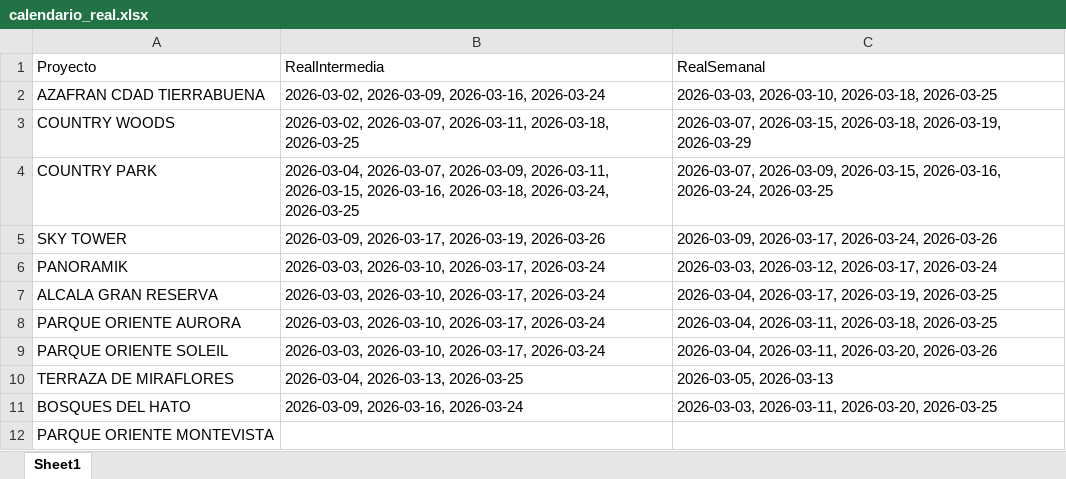
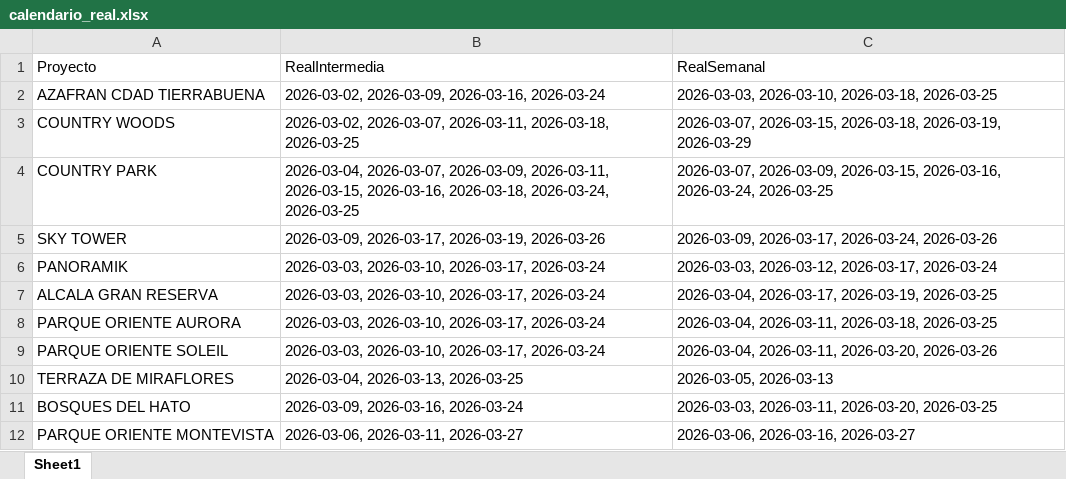
Before and after one commit to leanmarval-ui/CumplimientoActasBucaramanga, an Excel workbook: output/calendario_real.xlsx, sheet Sheet1, drawn as a sheet; values as stored, in another font and other column widths than the file's, no borders; the diff names each change by its address in the sheet, - before the commit and + after, or states it on an @@ line.

```diff
--- a/output/calendario_real.xlsx (sheet Sheet1)
+++ b/output/calendario_real.xlsx (sheet Sheet1)
-B12 (RealIntermedia): (empty)
+B12 (RealIntermedia): 2026-03-06, 2026-03-11, 2026-03-27
-C12 (RealSemanal): (empty)
+C12 (RealSemanal): 2026-03-06, 2026-03-16, 2026-03-27
```
Also changed, not shown: output/calendario_comparado.xlsx, output/calendario_teorico.xlsx, 2 other files.
